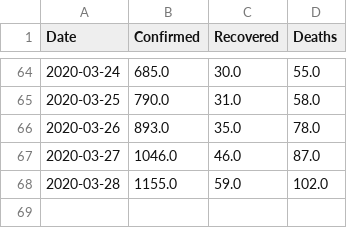
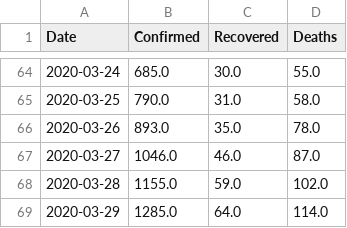
Before and after one commit to yogamuris/covid_indo_data, a CSV file: data_indonesia.csv, drawn as a sheet; only a part is shown, gaps mark what is left out.

Commit message:
Update 29 Maret

```diff
--- a/data_indonesia.csv
+++ b/data_indonesia.csv
@@ -68 +68,2 @@ Date,Confirmed,Recovered,Deaths
 2020-03-28,1155.0,59.0,102.0
+2020-03-29,1285.0,64.0,114.0
```
